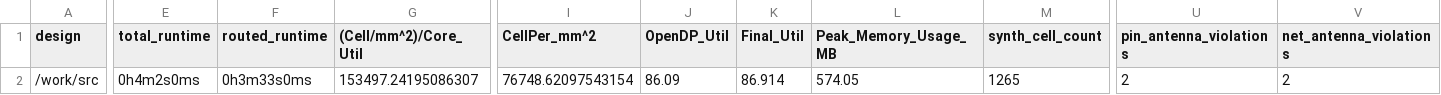
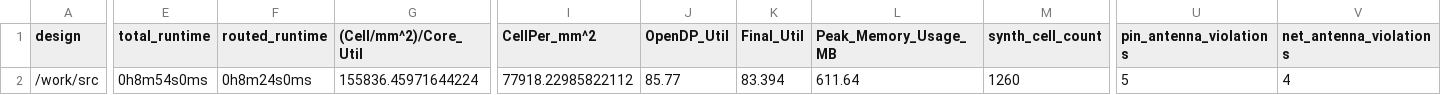
Before and after one commit to TinyTapeout/tinytapeout-06, a CSV file: projects/tt_um_scorbetta_goa/stats/metrics.csv, drawn as a sheet; only a part is shown, gaps mark what is left out; the diff covers the shown part only; the diff names each change by its address in the sheet, - before the commit and + after, or states it on an @@ line.

Commit message:
feat: update project tt_um_scorbetta_goa from scorbetta/tt06-scorbetta-goa
Commit: 0206e8503731efd8848b47a48e6e03e5778bc27c
Workflow: https://github.com/scorbetta/tt06-scorbetta-goa/actions/runs/8662433685

```diff
--- a/projects/tt_um_scorbetta_goa/stats/metrics.csv
+++ b/projects/tt_um_scorbetta_goa/stats/metrics.csv
-E2 (total_runtime): 0h4m2s0ms
+E2 (total_runtime): 0h8m54s0ms
-F2 (routed_runtime): 0h3m33s0ms
+F2 (routed_runtime): 0h8m24s0ms
-G2 ((Cell/mm^2)/Core_Util): 153497.24195086307
+G2 ((Cell/mm^2)/Core_Util): 155836.45971644224
-I2 (CellPer_mm^2): 76748.62097543154
+I2 (CellPer_mm^2): 77918.22985822112
-J2 (OpenDP_Util): 86.09
+J2 (OpenDP_Util): 85.77
-K2 (Final_Util): 86.914
+K2 (Final_Util): 83.394
-L2 (Peak_Memory_Usage_MB): 574.05
+L2 (Peak_Memory_Usage_MB): 611.64
-M2 (synth_cell_count): 1265
+M2 (synth_cell_count): 1260
-U2 (pin_antenna_violations): 2
+U2 (pin_antenna_violations): 5
-V2 (net_antenna_violations): 2
+V2 (net_antenna_violations): 4
```
Also changed, not shown: 12 edited cells elsewhere in this file, 6 other files.
